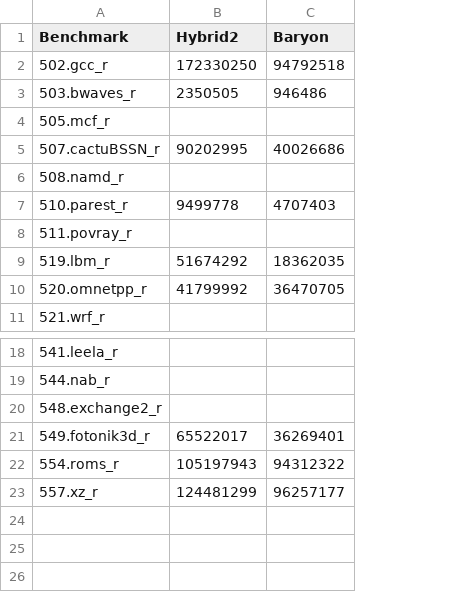
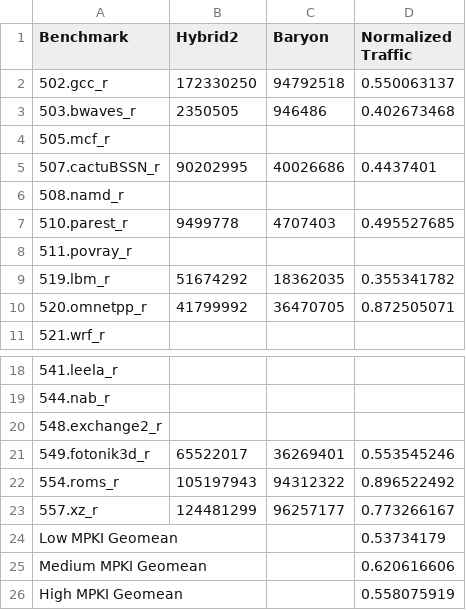
Before and after one commit to WANGHanshuo1220/data-repo-isca22-baryon, a CSV file: 2_energycost/slowtraffic.csv, drawn as a sheet; only a part is shown, gaps mark what is left out; the diff names each change by its address in the sheet, - before the commit and + after, or states it on an @@ line.

```diff
--- a/2_energycost/slowtraffic.csv
+++ b/2_energycost/slowtraffic.csv
+column D (Normalized Traffic), rows 2-10: 0.550063137 | 0.402673468 |  | 0.4437401 |  | 0.495527685 |  | 0.355341782 | 0.872505071; rows 21-23: 0.553545246 | 0.896522492 | 0.773266167
+row 24: Low MPKI Geomean |  |  | 0.53734179
+row 25: Medium MPKI Geomean |  |  | 0.620616606
+row 26: High MPKI Geomean |  |  | 0.558075919
```
Also changed, not shown: 1_performance/hitrate.csv, 1_performance/mpki.csv, 5 other files.
